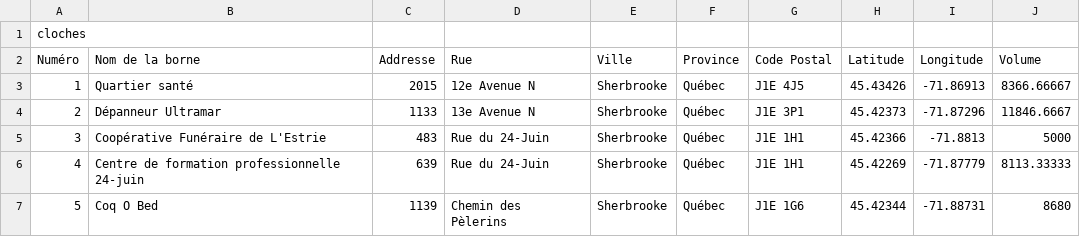
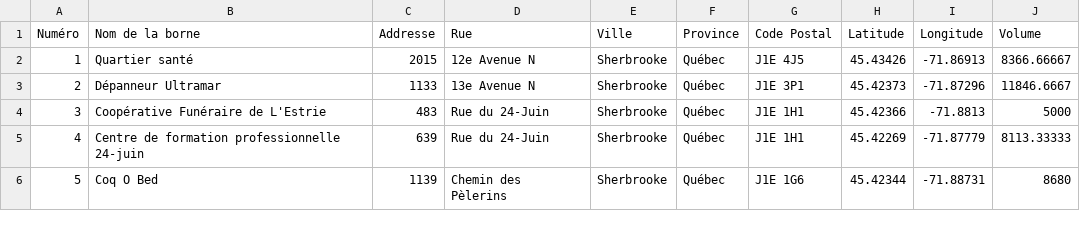
Before and after one commit to inking02/ReQpex, a CSV file: datasets/cloches.csv, drawn as a sheet; only a part is shown; the diff names each change by its address in the sheet, - before the commit and + after, or states it on an @@ line.

```diff
--- a/datasets/cloches.csv
+++ b/datasets/cloches.csv
-row 1: cloches
```
Also changed, not shown: 14 other files.
